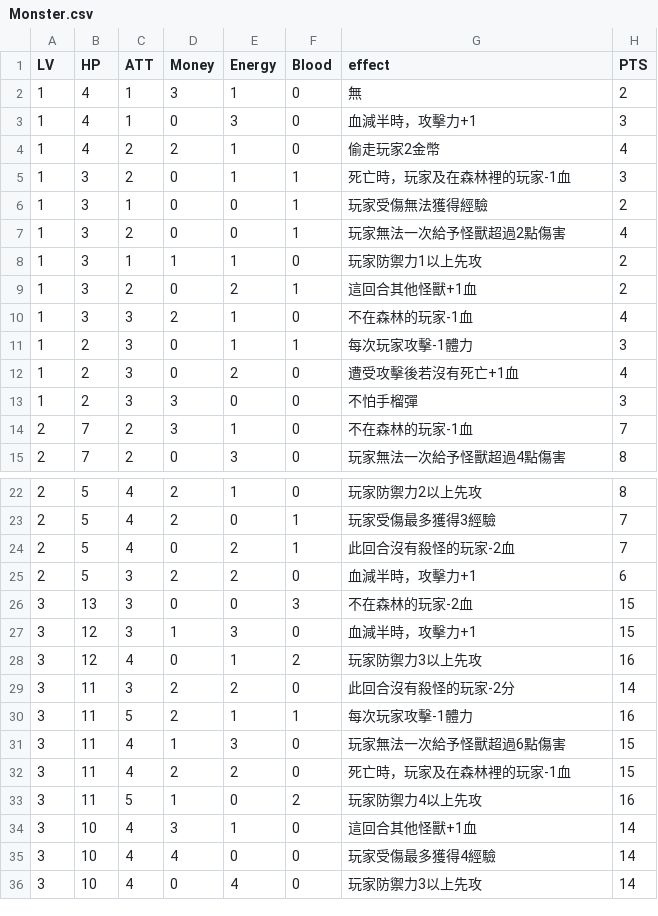
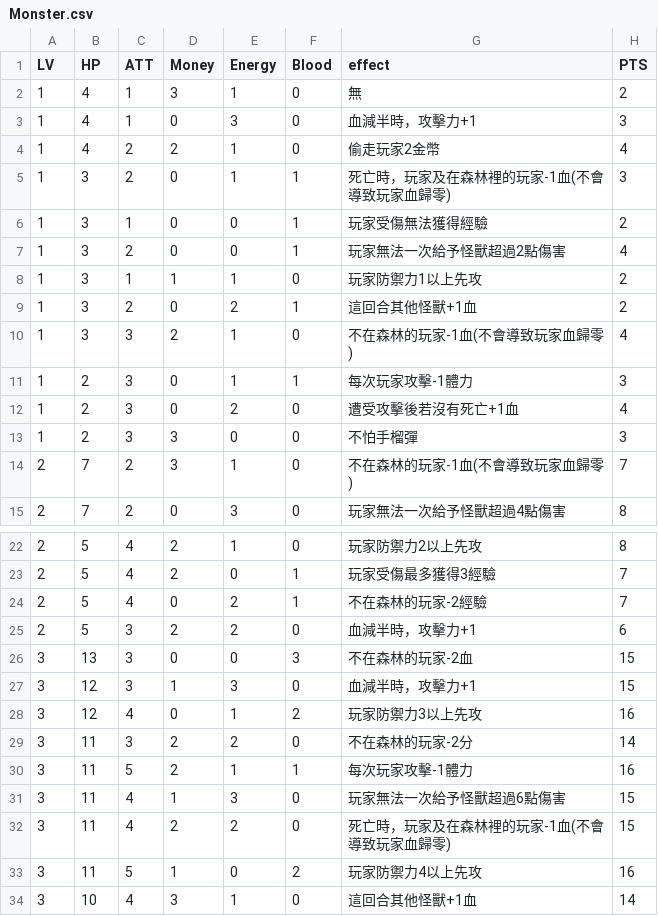
Before and after one commit to dranpencil/Hunter, a CSV file: Monster.csv, drawn as a sheet; only a part is shown, gaps mark what is left out; the shorter side is filled out with more unchanged rows.

Commit message:
monster effects won't cause player hp to 0

```diff
--- a/Monster.csv
+++ b/Monster.csv
@@ -4,3 +4,3 @@
 1,4,2,2,1,0,偷走玩家2金幣,4
-1,3,2,0,1,1,死亡時，玩家及在森林裡的玩家-1血,3
+1,3,2,0,1,1,死亡時，玩家及在森林裡的玩家-1血(不會導致玩家血歸零),3
 1,3,1,0,0,1,玩家受傷無法獲得經驗,2
@@ -9,3 +9,3 @@
 1,3,2,0,2,1,這回合其他怪獸+1血,2
-1,3,3,2,1,0,不在森林的玩家-1血,4
+1,3,3,2,1,0,不在森林的玩家-1血(不會導致玩家血歸零),4
 1,2,3,0,1,1,每次玩家攻擊-1體力,3
@@ -13,3 +13,3 @@
 1,2,3,3,0,0,不怕手榴彈,3
-2,7,2,3,1,0,不在森林的玩家-1血,7
+2,7,2,3,1,0,不在森林的玩家-1血(不會導致玩家血歸零),7
 2,7,2,0,3,0,玩家無法一次給予怪獸超過4點傷害,8
@@ -23,3 +23,3 @@
 2,5,4,2,0,1,玩家受傷最多獲得3經驗,7
-2,5,4,0,2,1,此回合沒有殺怪的玩家-2血,7
+2,5,4,0,2,1,不在森林的玩家-2經驗,7
 2,5,3,2,2,0,血減半時，攻擊力+1,6
@@ -28,6 +28,6 @@
 3,12,4,0,1,2,玩家防禦力3以上先攻,16
-3,11,3,2,2,0,此回合沒有殺怪的玩家-2分,14
+3,11,3,2,2,0,不在森林的玩家-2分,14
 3,11,5,2,1,1,每次玩家攻擊-1體力,16
 3,11,4,1,3,0,玩家無法一次給予怪獸超過6點傷害,15
-3,11,4,2,2,0,死亡時，玩家及在森林裡的玩家-1血,15
+3,11,4,2,2,0,死亡時，玩家及在森林裡的玩家-1血(不會導致玩家血歸零),15
 3,11,5,1,0,2,玩家防禦力4以上先攻,16
```
Also changed, not shown: 1 other file.
